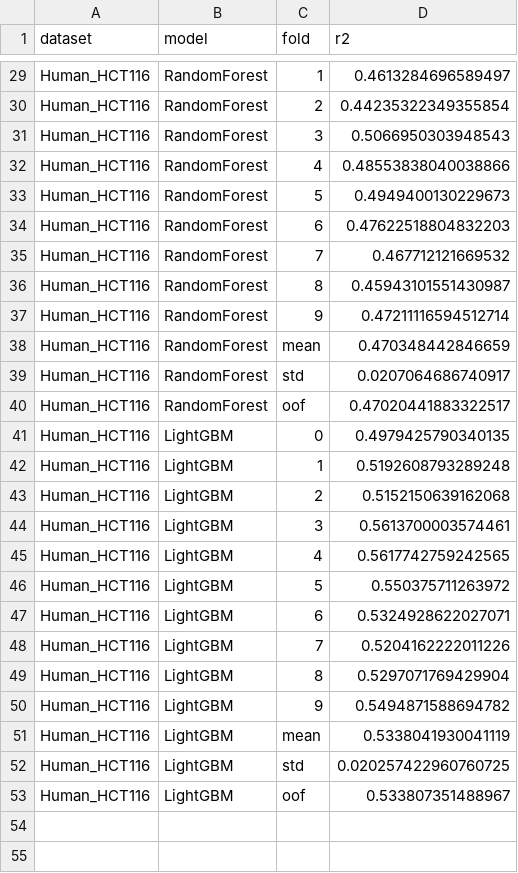
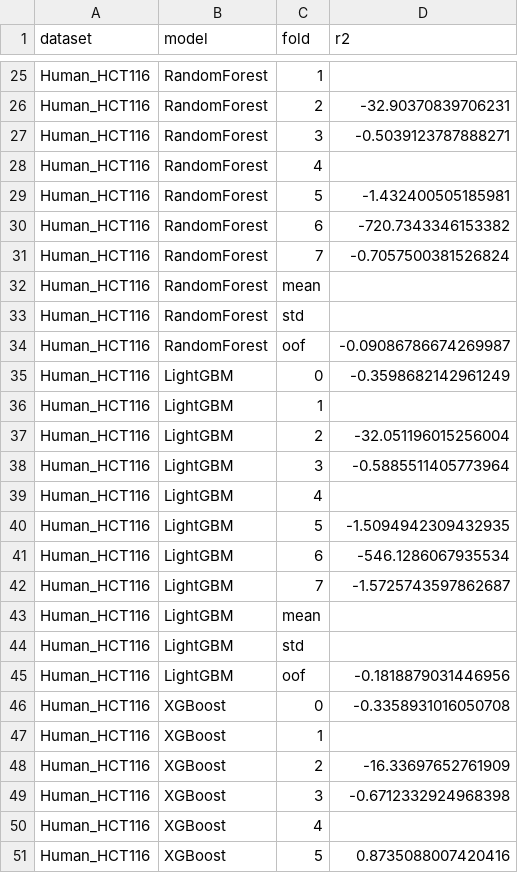
Before and after one commit to MadhuraKulkarni0111/Master-thesis, a CSV file: results/Human_HCT116_r2_results.csv, drawn as a sheet; only a part is shown, gaps mark what is left out; removed rows and columns are numbered as before the commit, all else as after; the diff covers the shown part only; the diff names each change by its address in the sheet, - before the commit and + after, or states it on an @@ line.

```diff
--- a/results/Human_HCT116_r2_results.csv
+++ b/results/Human_HCT116_r2_results.csv
-D25 (r2): 0.4613284696589497
+D25 (r2): (empty)
-D26 (r2): 0.44235322349355854
+D26 (r2): -32.90370839706231
-D27 (r2): 0.5066950303948543
+D27 (r2): -0.5039123787888271
-D28 (r2): 0.48553838040038866
+D28 (r2): (empty)
-D29 (r2): 0.4949400130229673
+D29 (r2): -1.432400505185981
-D30 (r2): 0.47622518804832203
+D30 (r2): -720.7343346153382
-D31 (r2): 0.467712121669532
+D31 (r2): -0.7057500381526824
-row 36: Human_HCT116 | RandomForest | 8 | 0.45943101551430987
-row 37: Human_HCT116 | RandomForest | 9 | 0.47211116594512714
-D32 (r2): 0.470348442846659
+D32 (r2): (empty)
-D33 (r2): 0.0207064686740917
+D33 (r2): (empty)
-D34 (r2): 0.47020441883322517
+D34 (r2): -0.09086786674269987
-D35 (r2): 0.4979425790340135
+D35 (r2): -0.3598682142961249
-D36 (r2): 0.5192608793289248
+D36 (r2): (empty)
-D37 (r2): 0.5152150639162068
+D37 (r2): -32.051196015256004
-D38 (r2): 0.5613700003574461
+D38 (r2): -0.5885511405773964
-D39 (r2): 0.5617742759242565
+D39 (r2): (empty)
-D40 (r2): 0.550375711263972
+D40 (r2): -1.5094942309432935
-D41 (r2): 0.5324928622027071
+D41 (r2): -546.1286067935534
-D42 (r2): 0.5204162222011226
+D42 (r2): -1.5725743597862687
-row 49: Human_HCT116 | LightGBM | 8 | 0.5297071769429904
-row 50: Human_HCT116 | LightGBM | 9 | 0.5494871588694782
-D43 (r2): 0.5338041930041119
+D43 (r2): (empty)
-D44 (r2): 0.020257422960760725
+D44 (r2): (empty)
-D45 (r2): 0.533807351488967
+D45 (r2): -0.1818879031446956
+row 46: Human_HCT116 | XGBoost | 0 | -0.3358931016050708
+row 47: Human_HCT116 | XGBoost | 1
+row 48: Human_HCT116 | XGBoost | 2 | -16.33697652761909
+row 49: Human_HCT116 | XGBoost | 3 | -0.6712332924968398
+row 50: Human_HCT116 | XGBoost | 4
+row 51: Human_HCT116 | XGBoost | 5 | 0.8735088007420416
```
Also changed, not shown: 27 added rows, 4 removed rows and 23 edited cells elsewhere in this file, results/Mouse_4T1_r2_results.csv, results/human_hct116_top_features.csv, 16 other files.
